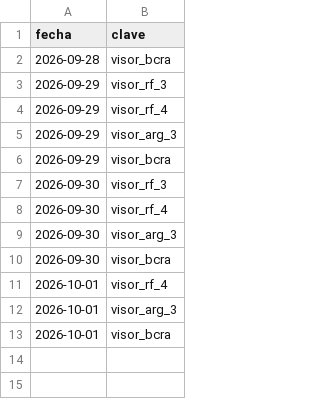
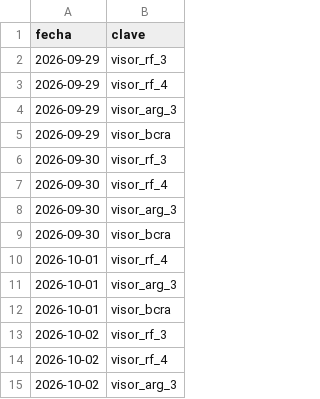
Before and after one commit to Inversiones0101/Placas_a_Telegram, a CSV file: estado_envios.csv, drawn as a sheet.

```diff
--- a/estado_envios.csv
+++ b/estado_envios.csv
@@ -1,3 +1,2 @@
 fecha,clave
-2026-09-28,visor_bcra
 2026-09-29,visor_rf_3
@@ -13 +12,4 @@ fecha,clave
 2026-10-01,visor_bcra
+2026-10-02,visor_rf_3
+2026-10-02,visor_rf_4
+2026-10-02,visor_arg_3
```
Also changed, not shown: 2 other files.
